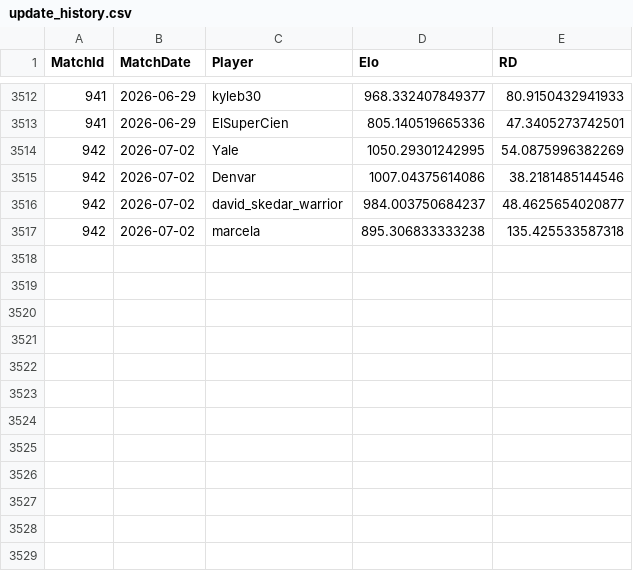
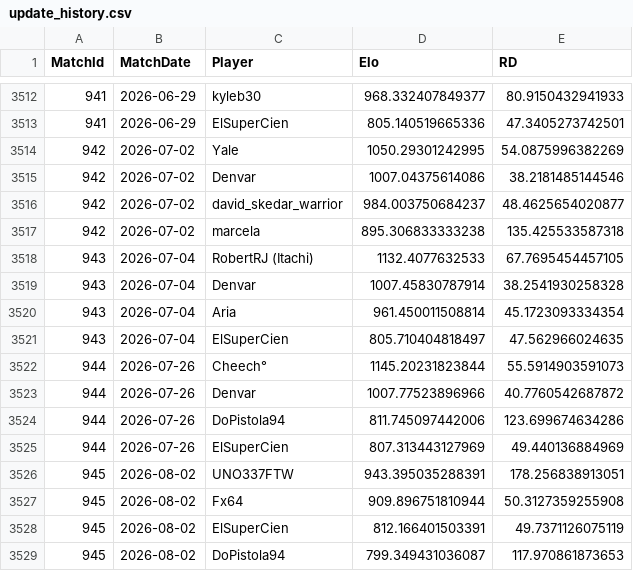
Before and after one commit to JedGrabman/MarioKart64VsRatings, a CSV file: update_history.csv, drawn as a sheet; only a part is shown, gaps mark what is left out.

```diff
--- a/update_history.csv
+++ b/update_history.csv
@@ -3517 +3517,13 @@
 942,2026-07-02,"marcela",895.306833333238,135.425533587318
+943,2026-07-04,"RobertRJ (Itachi)",1132.4077632533,67.7695454457105
+943,2026-07-04,"Denvar",1007.45830787914,38.2541930258328
+943,2026-07-04,"Aria",961.450011508814,45.1723093334354
+943,2026-07-04,"ElSuperCien",805.710404818497,47.562966024635
+944,2026-07-26,"Cheech°",1145.20231823844,55.5914903591073
+944,2026-07-26,"Denvar",1007.77523896966,40.7760542687872
+944,2026-07-26,"DoPistola94",811.745097442006,123.699674634286
+944,2026-07-26,"ElSuperCien",807.313443127969,49.440136884969
+945,2026-08-02,"UNO337FTW",943.395035288391,178.256838913051
+945,2026-08-02,"Fx64",909.896751810944,50.3127359255908
+945,2026-08-02,"ElSuperCien",812.166401503391,49.7371126075119
+945,2026-08-02,"DoPistola94",799.349431036087,117.970861873653
```
Also changed, not shown: match_level_data.csv, player_results.csv, 1 other file.
